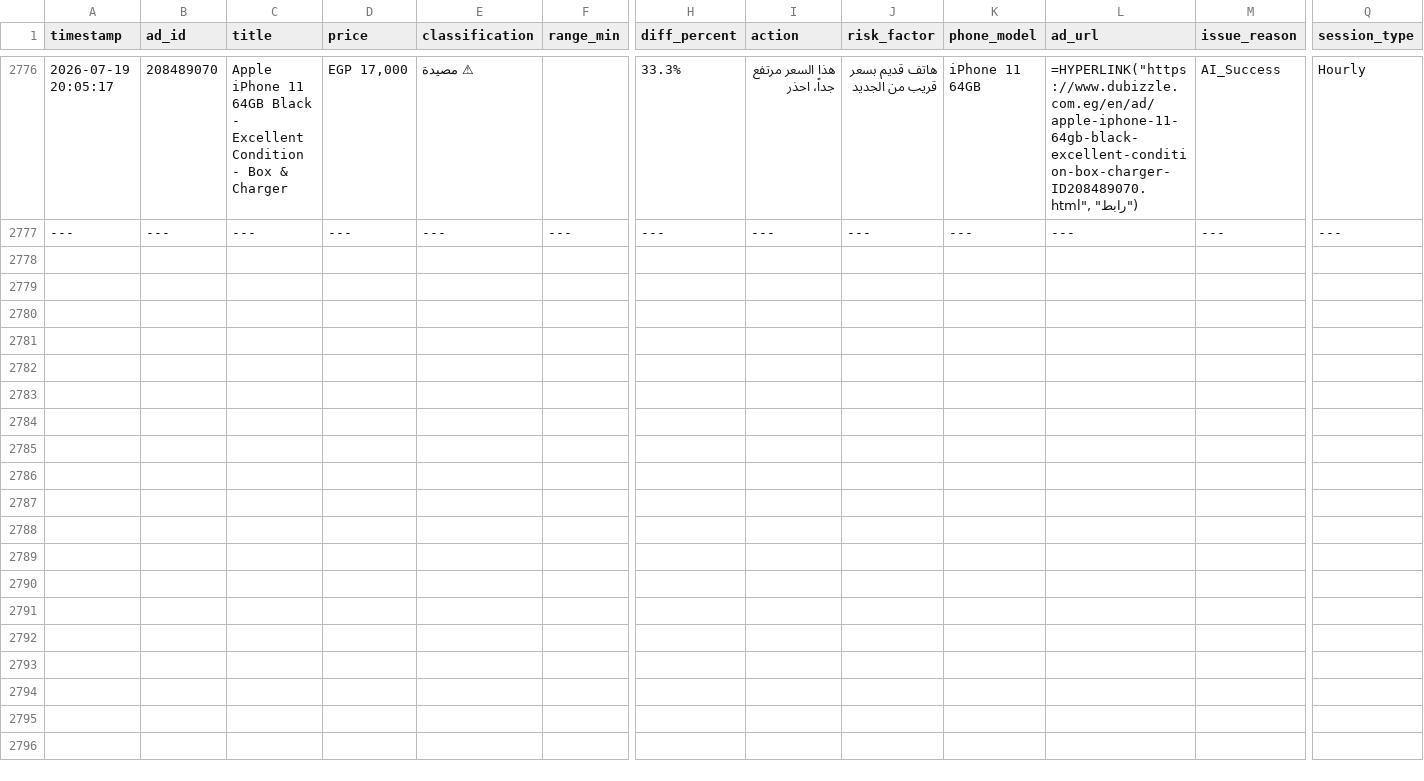
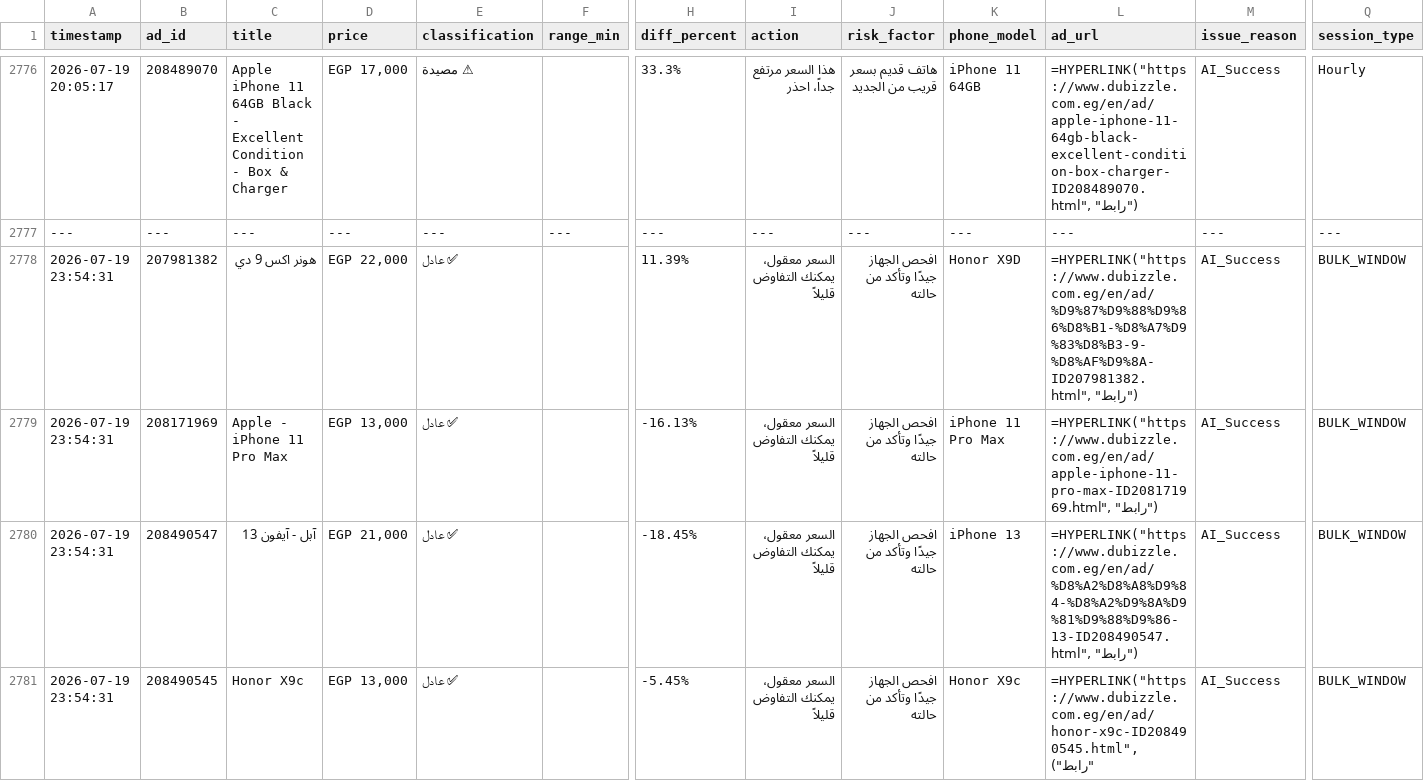
Before and after one commit to mrdarwish78/olxhuntero, a CSV file: market_database.csv, drawn as a sheet; only a part is shown, gaps mark what is left out; rows hold the shown columns only; the diff covers the shown part only; the diff names each change by its address in the sheet, - before the commit and + after, or states it on an @@ line.

```diff
--- a/market_database.csv
+++ b/market_database.csv
+row 2778: 2026-07-19 23:54:31 | 207981382 | هونر اكس 9 دي | EGP 22,000 | ✅ عادل |  | 11.39% | السعر معقول، يمكنك التفاوض قليلاً | افحص الجهاز جيدًا وتأكد من حالته | Honor X9D | =HYPERLINK("https://www.dubizzle.com.eg/en/ad/%D9%87%D9%88%D9%86%D8%B1-%D8%A7%D9%83%D8%B3-9-%D8%AF%D9%8A-ID207981382.html", "رابط") | AI_Success | BULK_WINDOW
+row 2779: 2026-07-19 23:54:31 | 208171969 | Apple - iPhone 11 Pro Max | EGP 13,000 | ✅ عادل |  | -16.13% | السعر معقول، يمكنك التفاوض قليلاً | افحص الجهاز جيدًا وتأكد من حالته | iPhone 11 Pro Max | =HYPERLINK("https://www.dubizzle.com.eg/en/ad/apple-iphone-11-pro-max-ID208171969.html", "رابط") | AI_Success | BULK_WINDOW
+row 2780: 2026-07-19 23:54:31 | 208490547 | آبل - آيفون 13 | EGP 21,000 | ✅ عادل |  | -18.45% | السعر معقول، يمكنك التفاوض قليلاً | افحص الجهاز جيدًا وتأكد من حالته | iPhone 13 | =HYPERLINK("https://www.dubizzle.com.eg/en/ad/%D8%A2%D8%A8%D9%84-%D8%A2%D9%8A%D9%81%D9%88%D9%86-13-ID208490547.html", "رابط") | AI_Success | BULK_WINDOW
+row 2781: 2026-07-19 23:54:31 | 208490545 | Honor X9c | EGP 13,000 | ✅ عادل |  | -5.45% | السعر معقول، يمكنك التفاوض قليلاً | افحص الجهاز جيدًا وتأكد من حالته | Honor X9c | =HYPERLINK("https://www.dubizzle.com.eg/en/ad/honor-x9c-ID208490545.html", "رابط") | AI_Success | BULK_WINDOW
```
Also changed, not shown: 10 added rows elsewhere in this file, system_logs.csv, 1 other file.
